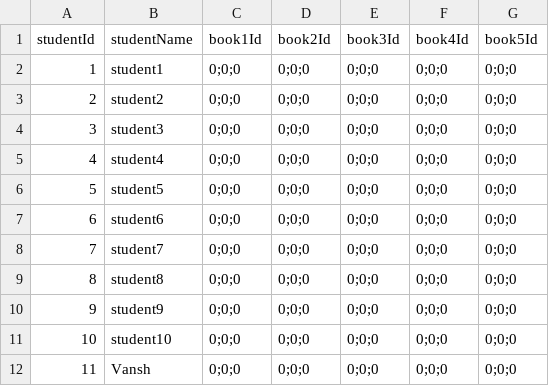
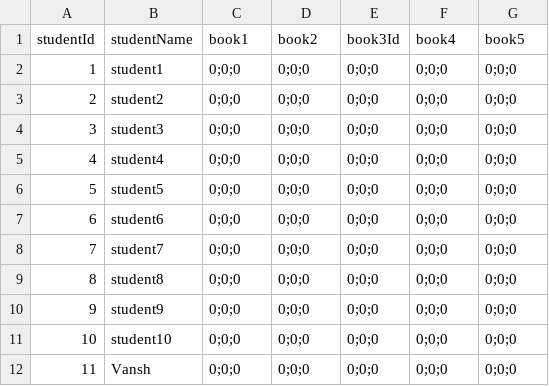
Before and after one commit to Gr8V/Library-Management, a CSV file: data/users.csv, drawn as a sheet.

```diff
--- a/data/users.csv
+++ b/data/users.csv
@@ -1,2 +1,2 @@
-studentId,studentName,book1Id,book2Id,book3Id,book4Id,book5Id
+studentId,studentName,book1,book2,book3Id,book4,book5
 1,student1,0;0;0,0;0;0,0;0;0,0;0;0,0;0;0
```
Also changed, not shown: 3 other files.
